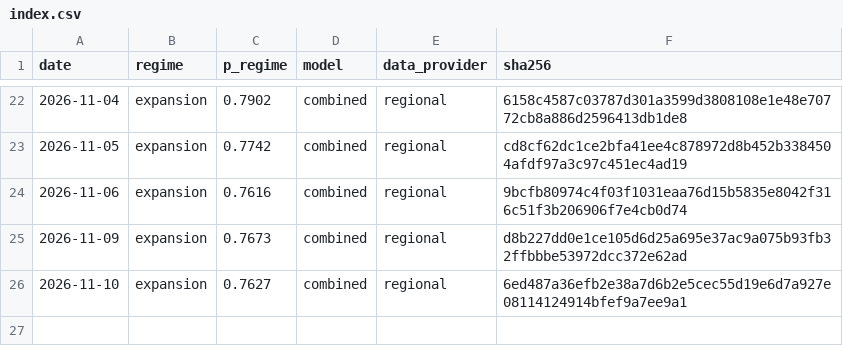
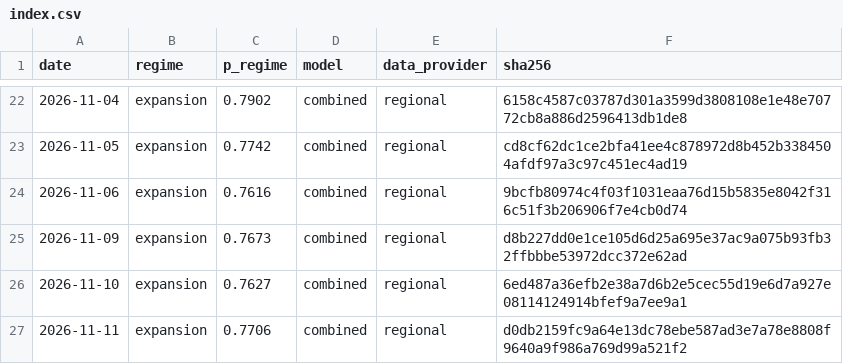
Before and after one commit to axou947/PFE_DRAI, a CSV file: track_record/uk/index.csv, drawn as a sheet; only a part is shown, gaps mark what is left out; the diff names each change by its address in the sheet, - before the commit and + after, or states it on an @@ line.

Commit message:
Track record 2026-11-12

```diff
--- a/track_record/uk/index.csv
+++ b/track_record/uk/index.csv
+row 27: 2026-11-11 | expansion | 0.7706 | combined | regional | d0db2159fc9a64e13dc78ebe587ad3e7a78e8808f9640a9f986a769d99a521f2
```
Also changed, not shown: track_record/challengers/hy_credit/index.csv, track_record/challengers/vix_term/index.csv, 35 other files.
